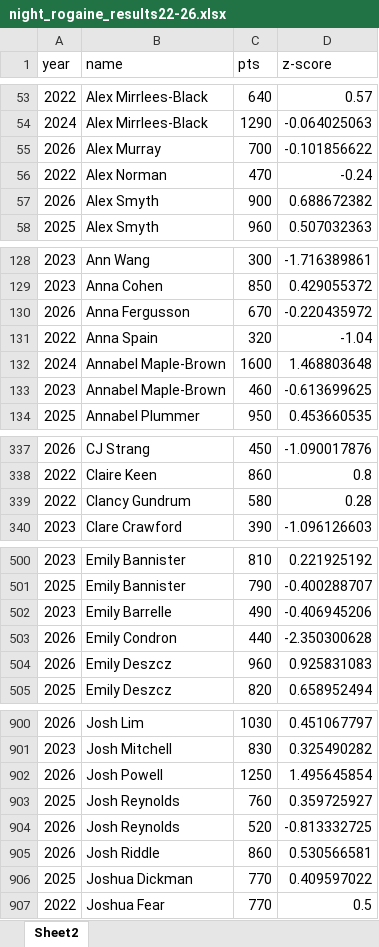
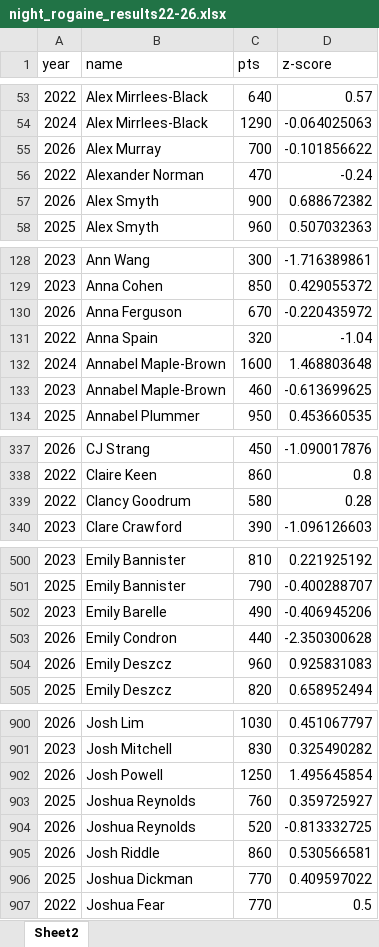
Before and after one commit to tobybh1/IB26-model, an Excel workbook: night_rogaine_results22-26.xlsx, sheet Sheet2, drawn as a sheet; only a part is shown, gaps mark what is left out; values as stored, in another font and other column widths than the file's, no borders; table styles not drawn; the diff covers the shown part only; the diff names each change by its address in the sheet, - before the commit and + after, or states it on an @@ line.

```diff
--- a/night_rogaine_results22-26.xlsx (sheet Sheet2)
+++ b/night_rogaine_results22-26.xlsx (sheet Sheet2)
-B56 (name): Alex Norman
+B56 (name): Alexander Norman
-B130 (name): Anna Fergusson
+B130 (name): Anna Ferguson
-B339 (name): Clancy Gundrum
+B339 (name): Clancy Goodrum
-B502 (name): Emily Barrelle
+B502 (name): Emily Barelle
-B903:B904 (name): Josh Reynolds
+B903:B904 (name): Joshua Reynolds
```
Also changed, not shown: 24 edited cells elsewhere in this sheet, IB database.xlsx, 6 other files.
